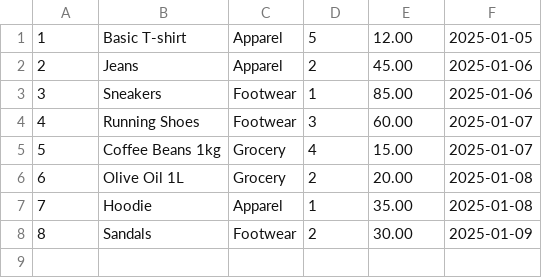
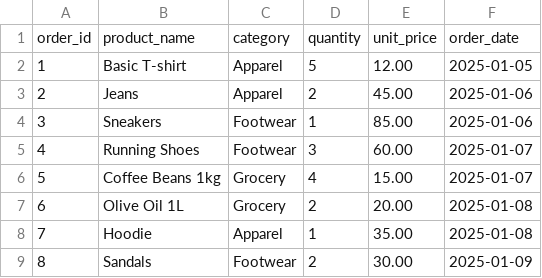
Before and after one commit to JS-24693/dbt_pg_demo, a CSV file: demo_project/seeds/sales_data.csv, drawn as a sheet; the diff names each change by its address in the sheet, - before the commit and + after, or states it on an @@ line.

```diff
--- a/demo_project/seeds/sales_data.csv
+++ b/demo_project/seeds/sales_data.csv
+row 1: order_id | product_name | category | quantity | unit_price | order_date
```
Also changed, not shown: demo_project/seeds/dim_customer_seed.csv, demo_project/seeds/dim_customers_seed.csv, 6 other files.
